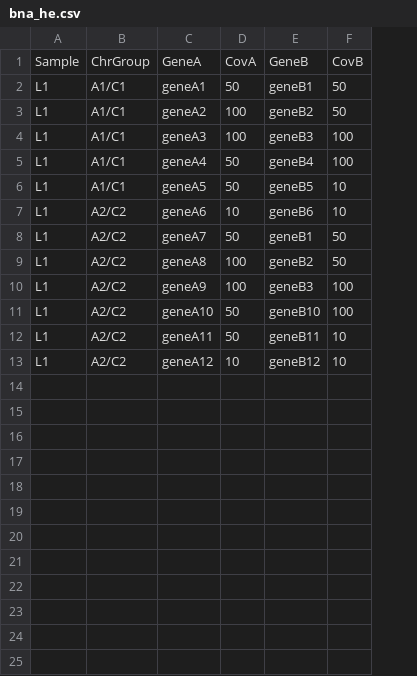
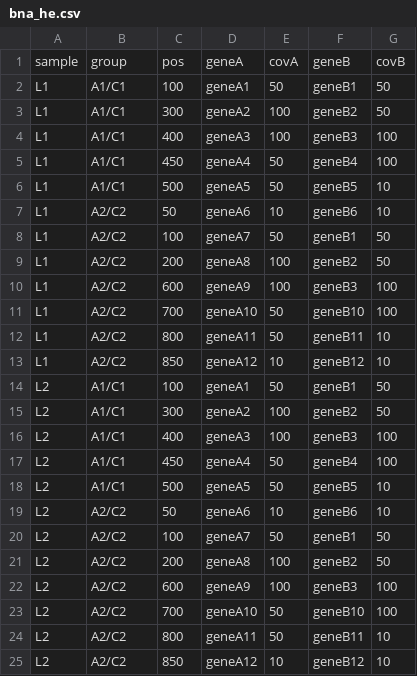
Before and after one commit to ChuShin/heviewer, a CSV file: public/data/bna_he.csv, drawn as a sheet; removed rows and columns are numbered as before the commit, all else as after; the diff names each change by its address in the sheet, - before the commit and + after, or states it on an @@ line.

Commit message:
update data format

```diff
--- a/public/data/bna_he.csv
+++ b/public/data/bna_he.csv
+column C, rows 2-13: 100 | 300 | 400 | 450 | 500 | 50 | 100 | 200 | 600 | 700 | 800 | 850
-row 1: Sample | ChrGroup | GeneA | CovA | GeneB | CovB
+row 1: sample | group | pos | geneA | covA | geneB | covB
+row 14: L2 | A1/C1 | 100 | geneA1 | 50 | geneB1 | 50
+row 15: L2 | A1/C1 | 300 | geneA2 | 100 | geneB2 | 50
+row 16: L2 | A1/C1 | 400 | geneA3 | 100 | geneB3 | 100
+row 17: L2 | A1/C1 | 450 | geneA4 | 50 | geneB4 | 100
+row 18: L2 | A1/C1 | 500 | geneA5 | 50 | geneB5 | 10
+row 19: L2 | A2/C2 | 50 | geneA6 | 10 | geneB6 | 10
+row 20: L2 | A2/C2 | 100 | geneA7 | 50 | geneB1 | 50
+row 21: L2 | A2/C2 | 200 | geneA8 | 100 | geneB2 | 50
+row 22: L2 | A2/C2 | 600 | geneA9 | 100 | geneB3 | 100
+row 23: L2 | A2/C2 | 700 | geneA10 | 50 | geneB10 | 100
+row 24: L2 | A2/C2 | 800 | geneA11 | 50 | geneB11 | 10
+row 25: L2 | A2/C2 | 850 | geneA12 | 10 | geneB12 | 10
```
Also changed, not shown: 4 other files.
